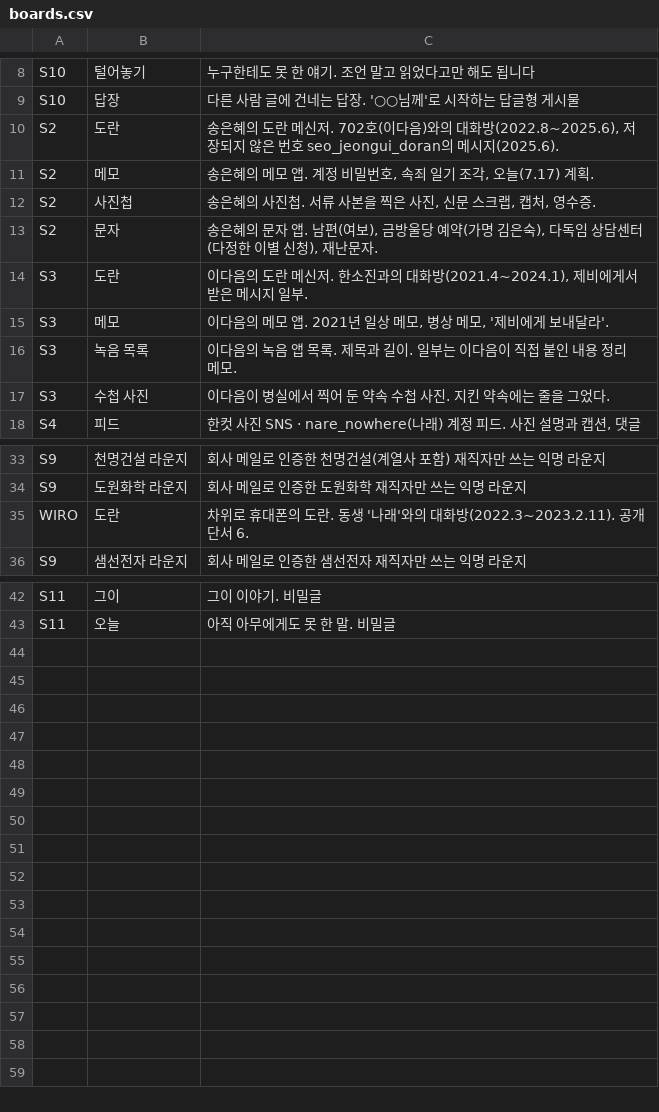
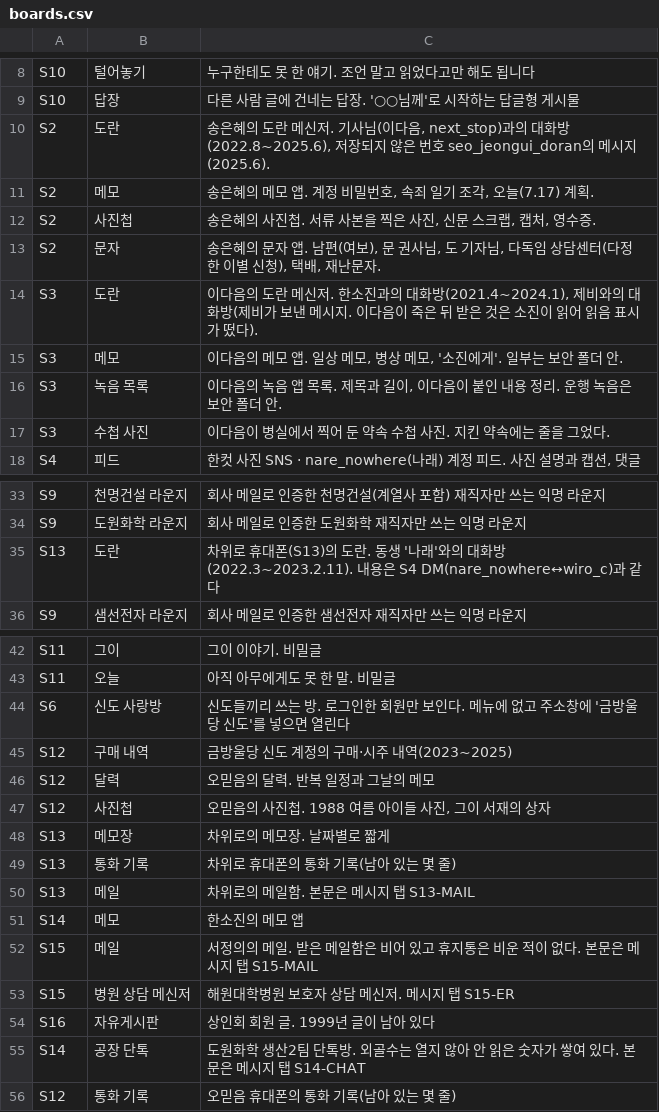
Before and after one commit to AnnieHa1002/haewon-web, a CSV file: data/boards.csv, drawn as a sheet; only a part is shown, gaps mark what is left out.

```diff
--- a/data/boards.csv
+++ b/data/boards.csv
@@ -9,9 +9,9 @@ S10,털어놓기,누구한테도 못 한 얘기. 조언 말고 읽었다고만
 S10,답장,다른 사람 글에 건네는 답장. '○○님께'로 시작하는 답글형 게시물
-S2,도란,"송은혜의 도란 메신저. 702호(이다음)와의 대화방(2022.8~2025.6), 저장되지 않은 번호 seo_jeongui_doran의 메시지(2025.6)."
+S2,도란,"송은혜의 도란 메신저. 기사님(이다음, next_stop)과의 대화방(2022.8~2025.6), 저장되지 않은 번호 seo_jeongui_doran의 메시지(2025.6)."
 S2,메모,"송은혜의 메모 앱. 계정 비밀번호, 속죄 일기 조각, 오늘(7.17) 계획."
 S2,사진첩,"송은혜의 사진첩. 서류 사본을 찍은 사진, 신문 스크랩, 캡처, 영수증."
-S2,문자,"송은혜의 문자 앱. 남편(여보), 금방울당 예약(가명 김은숙), 다독임 상담센터(다정한 이별 신청), 재난문자."
-S3,도란,"이다음의 도란 메신저. 한소진과의 대화방(2021.4~2024.1), 제비에게서 받은 메시지 일부."
-S3,메모,"이다음의 메모 앱. 2021년 일상 메모, 병상 메모, '제비에게 보내달라'."
-S3,녹음 목록,이다음의 녹음 앱 목록. 제목과 길이. 일부는 이다음이 직접 붙인 내용 정리 메모.
+S2,문자,"송은혜의 문자 앱. 남편(여보), 문 권사님, 도 기자님, 다독임 상담센터(다정한 이별 신청), 택배, 재난문자."
+S3,도란,"이다음의 도란 메신저. 한소진과의 대화방(2021.4~2024.1), 제비와의 대화방(제비가 보낸 메시지. 이다음이 죽은 뒤 받은 것은 소진이 읽어 읽음 표시가 떴다)."
+S3,메모,"이다음의 메모 앱. 일상 메모, 병상 메모, '소진에게'. 일부는 보안 폴더 안."
+S3,녹음 목록,"이다음의 녹음 앱 목록. 제목과 길이, 이다음이 붙인 내용 정리. 운행 녹음은 보안 폴더 안."
 S3,수첩 사진,이다음이 병실에서 찍어 둔 약속 수첩 사진. 지킨 약속에는 줄을 그었다.
@@ -34,3 +34,3 @@ S9,천명건설 라운지,회사 메일로 인증한 천명건설(계열사 포
 S9,도원화학 라운지,회사 메일로 인증한 도원화학 재직자만 쓰는 익명 라운지
-WIRO,도란,차위로 휴대폰의 도란. 동생 '나래'와의 대화방(2022.3~2023.2.11). 공개 단서 6.
+S13,도란,차위로 휴대폰(S13)의 도란. 동생 '나래'와의 대화방(2022.3~2023.2.11). 내용은 S4 DM(nare_nowhere↔wiro_c)과 같다
 S9,샘선전자 라운지,회사 메일로 인증한 샘선전자 재직자만 쓰는 익명 라운지
@@ -43 +43,14 @@ S11,그이,그이 이야기. 비밀글
 S11,오늘,아직 아무에게도 못 한 말. 비밀글
+S6,신도 사랑방,신도들끼리 쓰는 방. 로그인한 회원만 보인다. 메뉴에 없고 주소창에 '금방울당 신도'를 넣으면 열린다
+S12,구매 내역,금방울당 신도 계정의 구매·시주 내역(2023~2025)
+S12,달력,오믿음의 달력. 반복 일정과 그날의 메모
+S12,사진첩,"오믿음의 사진첩. 1988 여름 아이들 사진, 그이 서재의 상자"
+S13,메모장,차위로의 메모장. 날짜별로 짧게
+S13,통화 기록,차위로 휴대폰의 통화 기록(남아 있는 몇 줄)
+S13,메일,차위로의 메일함. 본문은 메시지 탭 S13-MAIL
+S14,메모,한소진의 메모 앱
+S15,메일,서정의의 메일. 받은 메일함은 비어 있고 휴지통은 비운 적이 없다. 본문은 메시지 탭 S15-MAIL
+S15,병원 상담 메신저,해원대학병원 보호자 상담 메신저. 메시지 탭 S15-ER
+S16,자유게시판,상인회 회원 글. 1999년 글이 남아 있다
+S14,공장 단톡,도원화학 생산2팀 단톡방. 외골수는 열지 않아 안 읽은 숫자가 쌓여 있다. 본문은 메시지 탭 S14-CHAT
+S12,통화 기록,오믿음 휴대폰의 통화 기록(남아 있는 몇 줄)
```
Also changed, not shown: data/ads.csv, data/comments.csv, 32 other files.
